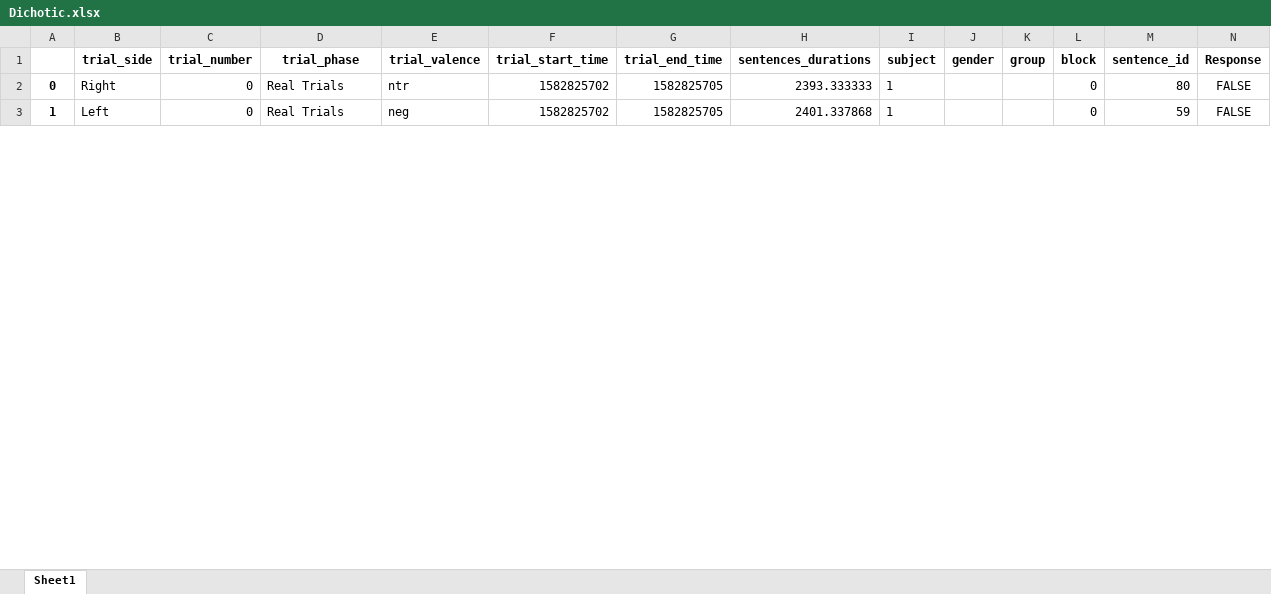
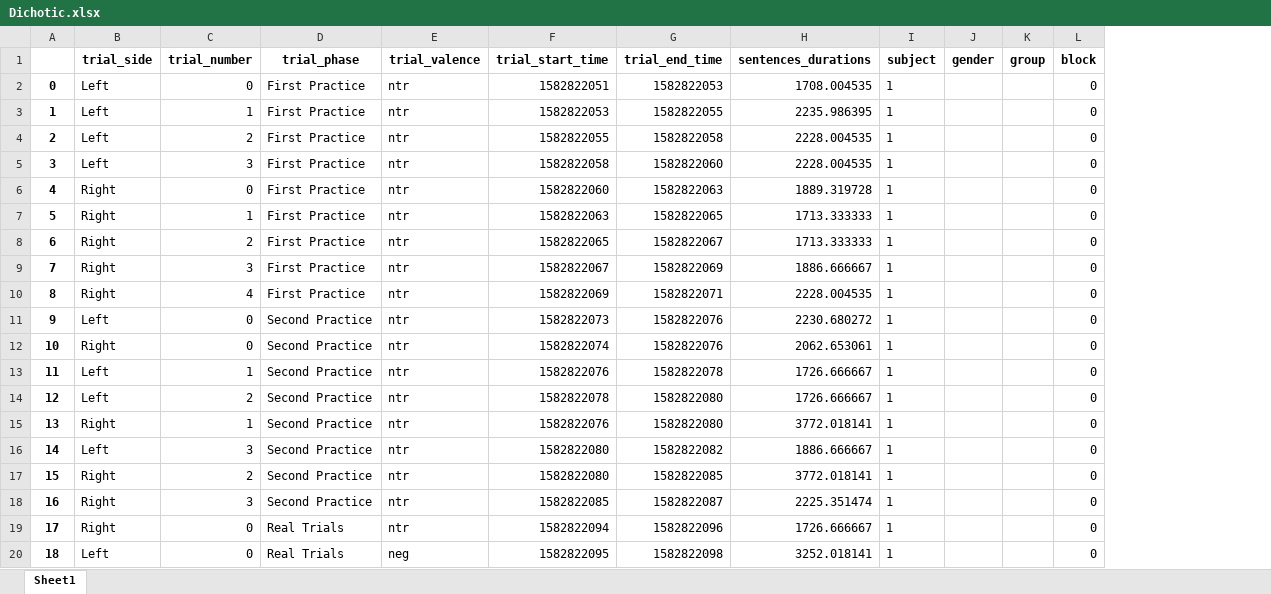
Before and after one commit to TomerOz/stp-project, an Excel workbook: Data/Subject_1/Dichotic.xlsx, sheet Sheet1, drawn as a sheet; only a part is shown; values as stored, in another font and other column widths than the file's, no borders; removed rows and columns are numbered as before the commit, all else as after; the diff covers the shown part only; the diff names each change by its address in the sheet, - before the commit and + after, or states it on an @@ line.

Commit message:
Revert "Dichotic Finished (almost)"
This reverts commit a43f96dc2639f499a51175f1e7d20ed0e5d1c020.

```diff
--- a/Data/Subject_1/Dichotic.xlsx (sheet Sheet1)
+++ b/Data/Subject_1/Dichotic.xlsx (sheet Sheet1)
-column M (sentence_id), rows 2-3: 80 | 59
-column N (Response), rows 2-3: FALSE | FALSE
+row 2: 0 | Left | 0 | First Practice | ntr | 1582822051 | 1582822053 | 1708.004535 | 1 |  |  | 0
+row 3: 1 | Left | 1 | First Practice | ntr | 1582822053 | 1582822055 | 2235.986395 | 1 |  |  | 0
+row 4: 2 | Left | 2 | First Practice | ntr | 1582822055 | 1582822058 | 2228.004535 | 1 |  |  | 0
+row 5: 3 | Left | 3 | First Practice | ntr | 1582822058 | 1582822060 | 2228.004535 | 1 |  |  | 0
+row 6: 4 | Right | 0 | First Practice | ntr | 1582822060 | 1582822063 | 1889.319728 | 1 |  |  | 0
+row 7: 5 | Right | 1 | First Practice | ntr | 1582822063 | 1582822065 | 1713.333333 | 1 |  |  | 0
+row 8: 6 | Right | 2 | First Practice | ntr | 1582822065 | 1582822067 | 1713.333333 | 1 |  |  | 0
+row 9: 7 | Right | 3 | First Practice | ntr | 1582822067 | 1582822069 | 1886.666667 | 1 |  |  | 0
+row 10: 8 | Right | 4 | First Practice | ntr | 1582822069 | 1582822071 | 2228.004535 | 1 |  |  | 0
+row 11: 9 | Left | 0 | Second Practice | ntr | 1582822073 | 1582822076 | 2230.680272 | 1 |  |  | 0
+row 12: 10 | Right | 0 | Second Practice | ntr | 1582822074 | 1582822076 | 2062.653061 | 1 |  |  | 0
+row 13: 11 | Left | 1 | Second Practice | ntr | 1582822076 | 1582822078 | 1726.666667 | 1 |  |  | 0
+row 14: 12 | Left | 2 | Second Practice | ntr | 1582822078 | 1582822080 | 1726.666667 | 1 |  |  | 0
+row 15: 13 | Right | 1 | Second Practice | ntr | 1582822076 | 1582822080 | 3772.018141 | 1 |  |  | 0
+row 16: 14 | Left | 3 | Second Practice | ntr | 1582822080 | 1582822082 | 1886.666667 | 1 |  |  | 0
+row 17: 15 | Right | 2 | Second Practice | ntr | 1582822080 | 1582822085 | 3772.018141 | 1 |  |  | 0
+row 18: 16 | Right | 3 | Second Practice | ntr | 1582822085 | 1582822087 | 2225.351474 | 1 |  |  | 0
@@ column A renumbered from row 19 down @@
-F19 (trial_start_time): 1582825702
+F19 (trial_start_time): 1582822094
-G19 (trial_end_time): 1582825705
+G19 (trial_end_time): 1582822096
-H19 (sentences_durations): 2393.333333
+H19 (sentences_durations): 1726.666667
-F20 (trial_start_time): 1582825702
+F20 (trial_start_time): 1582822095
-G20 (trial_end_time): 1582825705
+G20 (trial_end_time): 1582822098
-H20 (sentences_durations): 2401.337868
+H20 (sentences_durations): 3252.018141
```
Also changed, not shown: 1 added row, 1 removed row and 66 edited cells elsewhere in this sheet, Subjects/subject 1/audio_data_digit.xlsx, 5 other files.
